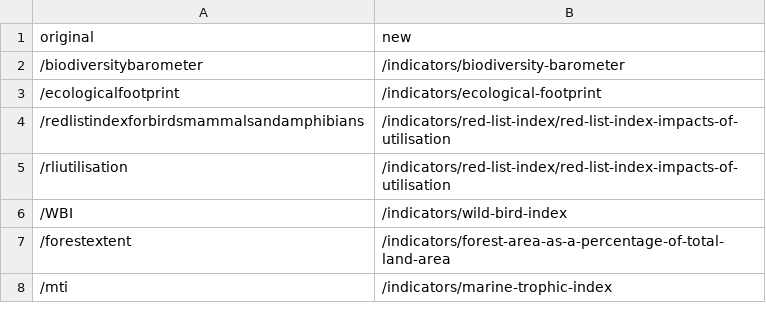
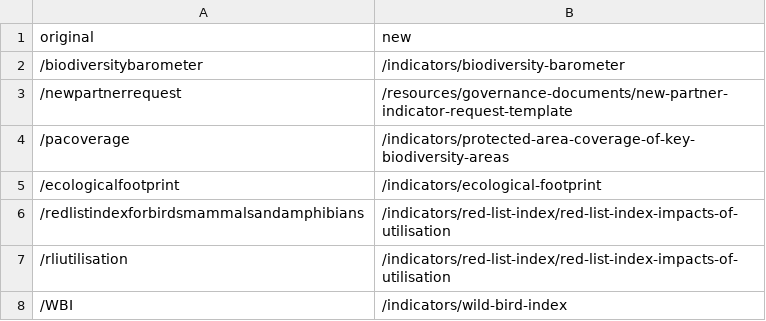
Before and after one commit to unepwcmc/bip, a CSV file: lib/data/redirects.csv, drawn as a sheet; only a part is shown; the shorter side is filled out with more unchanged rows.

Commit message:
update redirects

```diff
--- a/lib/data/redirects.csv
+++ b/lib/data/redirects.csv
@@ -2,2 +2,4 @@ original,new
 /biodiversitybarometer,/indicators/biodiversity-barometer
+/newpartnerrequest,/resources/governance-documents/new-partner-indicator-request-template
+/pacoverage,/indicators/protected-area-coverage-of-key-biodiversity-areas
 /ecologicalfootprint,/indicators/ecological-footprint
```
Also changed, not shown: 1 other file.
